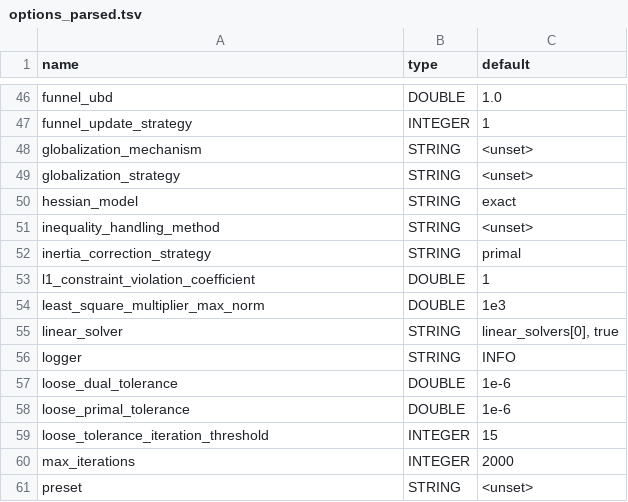
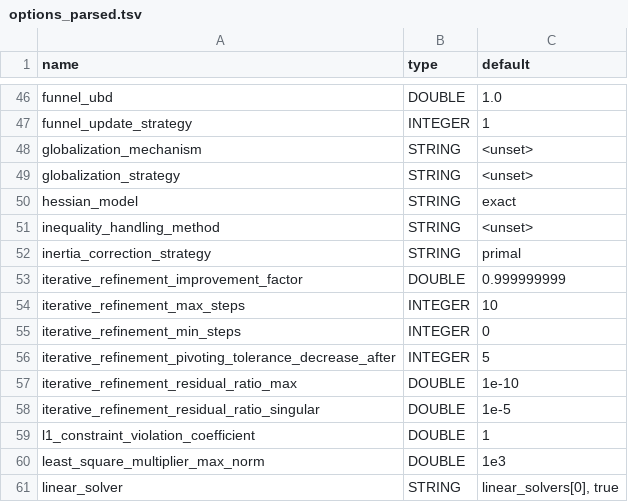
Before and after one commit to cvanaret/Uno, a TSV file: docs/options/options_parsed.tsv, drawn as a sheet; only a part is shown, gaps mark what is left out; the shorter side is filled out with more unchanged rows; the diff names each change by its address in the sheet, - before the commit and + after, or states it on an @@ line.

Commit message:
Iterative refinement and adaptive pivoting tolerance

```diff
--- a/docs/options/options_parsed.tsv
+++ b/docs/options/options_parsed.tsv
+row 53: iterative_refinement_improvement_factor | DOUBLE | 0.999999999
+row 54: iterative_refinement_max_steps | INTEGER | 10
+row 55: iterative_refinement_min_steps | INTEGER | 0
+row 56: iterative_refinement_pivoting_tolerance_decrease_after | INTEGER | 5
+row 57: iterative_refinement_residual_ratio_max | DOUBLE | 1e-10
+row 58: iterative_refinement_residual_ratio_singular | DOUBLE | 1e-5
```
Also changed, not shown: 40 other files.
